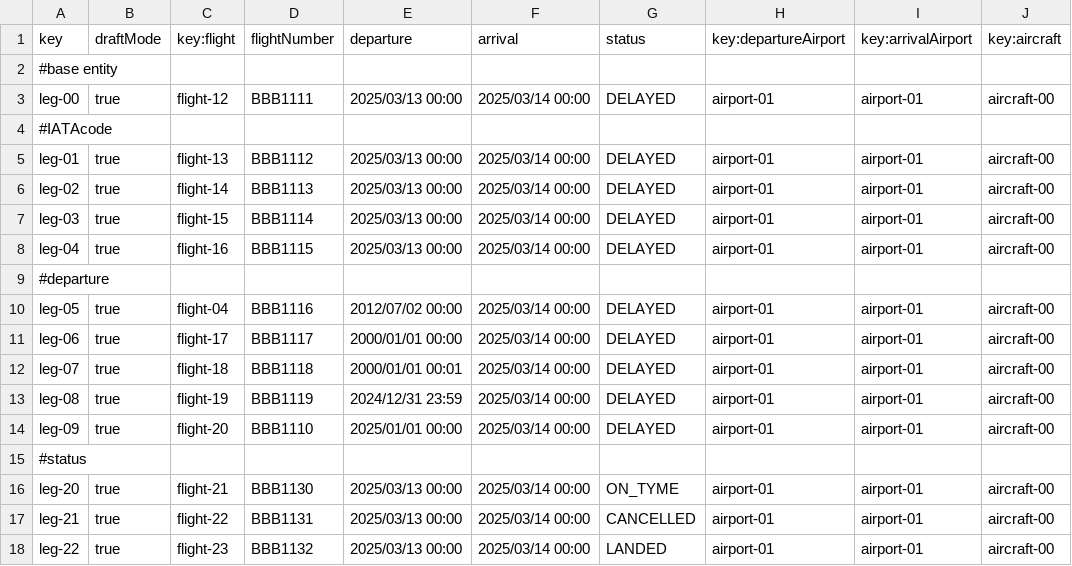
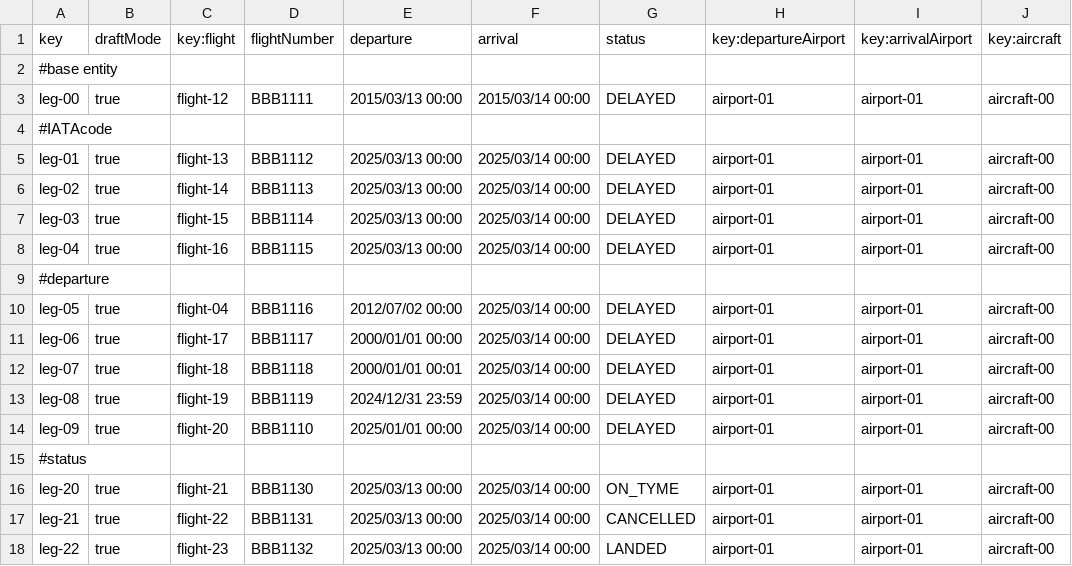
Before and after one commit to ManunGar/Acme-ANS-D03, a CSV file: src/main/resources/WEB-INF/data/sample/legs.csv, drawn as a sheet; the diff names each change by its address in the sheet, - before the commit and + after, or states it on an @@ line.

```diff
--- a/src/main/resources/WEB-INF/data/sample/legs.csv
+++ b/src/main/resources/WEB-INF/data/sample/legs.csv
-E3 (departure): 2025/03/13 00:00
+E3 (departure): 2015/03/13 00:00
-F3 (arrival): 2025/03/14 00:00
+F3 (arrival): 2015/03/14 00:00
```
Also changed, not shown: src/main/resources/WEB-INF/data/sample/assistanceAgent.csv, src/main/resources/WEB-INF/data/sample/claim.csv, 2 other files.
